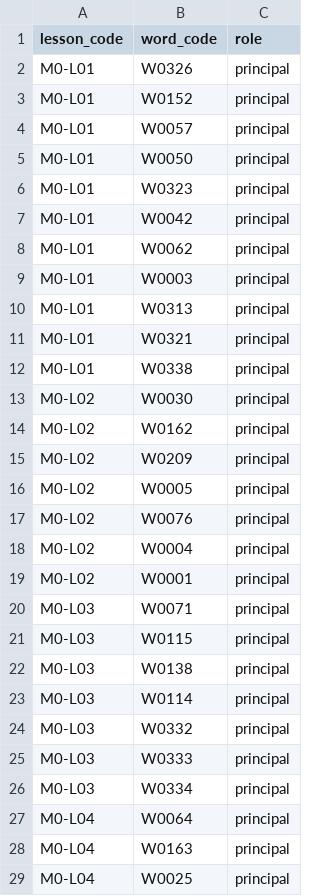
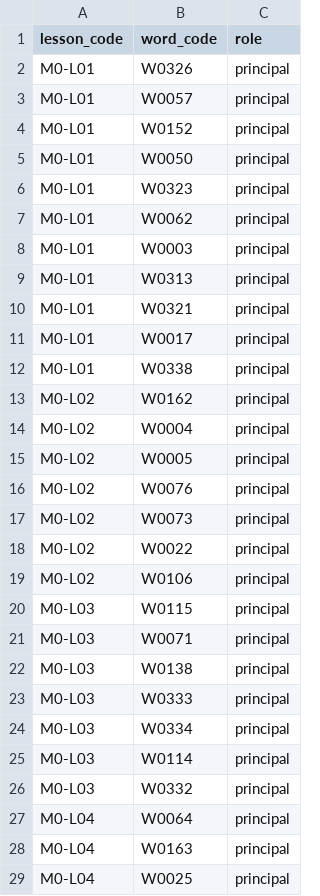
Before and after one commit to cappleinouest-lang/viet-project, a CSV file: 04_DONNEES/mots_lecons.csv, drawn as a sheet; only a part is shown; the diff covers the shown part only.

```diff
--- a/04_DONNEES/mots_lecons.csv
+++ b/04_DONNEES/mots_lecons.csv
@@ -2,7 +2,6 @@ lesson_code;word_code;role
 M0-L01;W0326;principal
+M0-L01;W0057;principal
 M0-L01;W0152;principal
-M0-L01;W0057;principal
 M0-L01;W0050;principal
 M0-L01;W0323;principal
-M0-L01;W0042;principal
 M0-L01;W0062;principal
@@ -11,17 +10,18 @@ M0-L01;W0313;principal
 M0-L01;W0321;principal
+M0-L01;W0017;principal
 M0-L01;W0338;principal
-M0-L02;W0030;principal
 M0-L02;W0162;principal
-M0-L02;W0209;principal
+M0-L02;W0004;principal
 M0-L02;W0005;principal
 M0-L02;W0076;principal
-M0-L02;W0004;principal
-M0-L02;W0001;principal
+M0-L02;W0073;principal
+M0-L02;W0022;principal
+M0-L02;W0106;principal
+M0-L03;W0115;principal
 M0-L03;W0071;principal
-M0-L03;W0115;principal
 M0-L03;W0138;principal
+M0-L03;W0333;principal
+M0-L03;W0334;principal
 M0-L03;W0114;principal
 M0-L03;W0332;principal
-M0-L03;W0333;principal
-M0-L03;W0334;principal
 M0-L04;W0064;principal
```
Also changed, not shown: 16 added rows, 16 removed rows, 9 moved rows and 15 edited cells elsewhere in this file, 04_DONNEES/mots.csv, 04_DONNEES/paires_minimales.csv, 5 other files.
